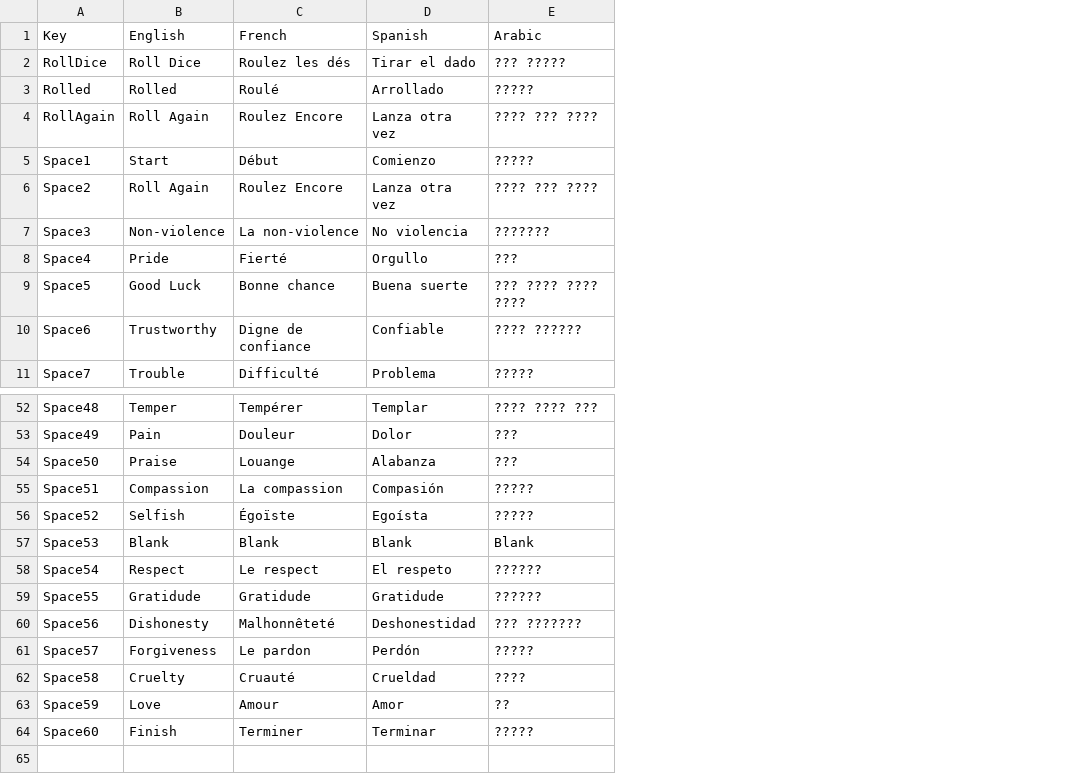
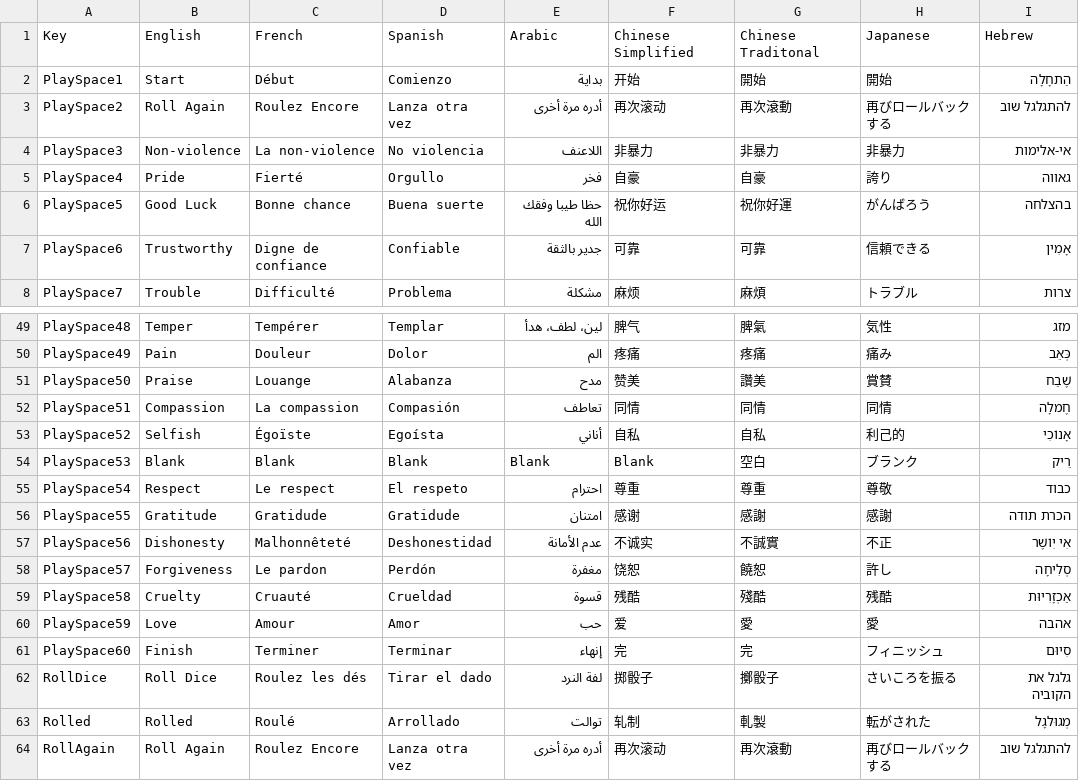
Before and after one commit to AuxiliumHorizons/AuxiliumHorizons.github.io, a CSV file: StreamingAssets/Snakes.csv, drawn as a sheet; only a part is shown, gaps mark what is left out; removed rows and columns are numbered as before the commit, all else as after; the diff names each change by its address in the sheet, - before the commit and + after, or states it on an @@ line.

```diff
--- a/StreamingAssets/Snakes.csv
+++ b/StreamingAssets/Snakes.csv
-column A, row 1: Key; rows 5-11: Space1 | Space2 | Space3 | Space4 | Space5 | Space6 | Space7; rows 52-64: Space48 | Space49 | Space50 | Space51 | Space52 | Space53 | Space54 | Space55 | Space56 | Space57 | Space58 | Space59 | Space60
+column A, rows 1-8: Key | PlaySpace1 | PlaySpace2 | PlaySpace3 | PlaySpace4 | PlaySpace5 | PlaySpace6 | PlaySpace7; rows 49-61: PlaySpace48 | PlaySpace49 | PlaySpace50 | PlaySpace51 | PlaySpace52 | PlaySpace53 | PlaySpace54 | PlaySpace55 | PlaySpace56 | PlaySpace57 | PlaySpace58 | PlaySpace59 | PlaySpace60
-column E, row 1: Arabic; rows 5-11: ????? | ???? ??? ???? | ??????? | ??? | ??? ???? ???? ???? | ???? ?????? | ?????; rows 52-64: ???? ???? ??? | ??? | ??? | ????? | ????? | Blank | ?????? | ?????? | ??? ??????? | ????? | ???? | ?? | ?????
+column E, rows 1-8: Arabic | بداية | أدره مرة أخرى | اللاعنف | فخر | حظا طيبا وفقك الله | جدير بالثقة | مشكلة; rows 49-61: لين، لطف، هدأ | الم | مدح | تعاطف | أناني | Blank | احترام | امتنان | عدم الأمانة | مغفرة | قسوة | حب | إنهاء
+column F, rows 1-8: Chinese Simplified | 开始 | 再次滚动 | 非暴力 | 自豪 | 祝你好运 | 可靠 | 麻烦; rows 49-61: 脾气 | 疼痛 | 赞美 | 同情 | 自私 | Blank | 尊重 | 感谢 | 不诚实 | 饶恕 | 残酷 | 爱 | 完
+column G, rows 1-8: Chinese Traditonal | 開始 | 再次滾動 | 非暴力 | 自豪 | 祝你好運 | 可靠 | 麻煩; rows 49-61: 脾氣 | 疼痛 | 讚美 | 同情 | 自私 | 空白 | 尊重 | 感謝 | 不誠實 | 饒恕 | 殘酷 | 愛 | 完
+column H, rows 1-8: Japanese | 開始 | 再びロールバックする | 非暴力 | 誇り | がんばろう | 信頼できる | トラブル; rows 49-61: 気性 | 痛み | 賞賛 | 同情 | 利己的 | ブランク | 尊敬 | 感謝 | 不正 | 許し | 残酷 | 愛 | フィニッシュ
+column I, rows 1-8: Hebrew | הַתחָלָה | להתגלגל שוב | אי-אלימות | גאווה | בהצלחה | אָמִין | צרות; rows 49-61: מזג | כְּאֵב | שֶׁבַח | חֶמלָה | אָנוֹכִי | רֵיק | כבוד | הכרת תודה | אִי יִוֹשֶׁר | סְלִיחָה | אַכְזָרִיוּת | אהבה | סִיוּם
-B56: Gratidude
+B56: Gratitude
@@ row 2 moved to row 62: RollDice @@
@@ row 3 moved to row 63: Rolled @@
@@ row 4 moved to row 64: RollAgain @@
```
Also changed, not shown: StreamingAssets/Goose.csv, StreamingAssets/Rally.csv, 7 other files.
